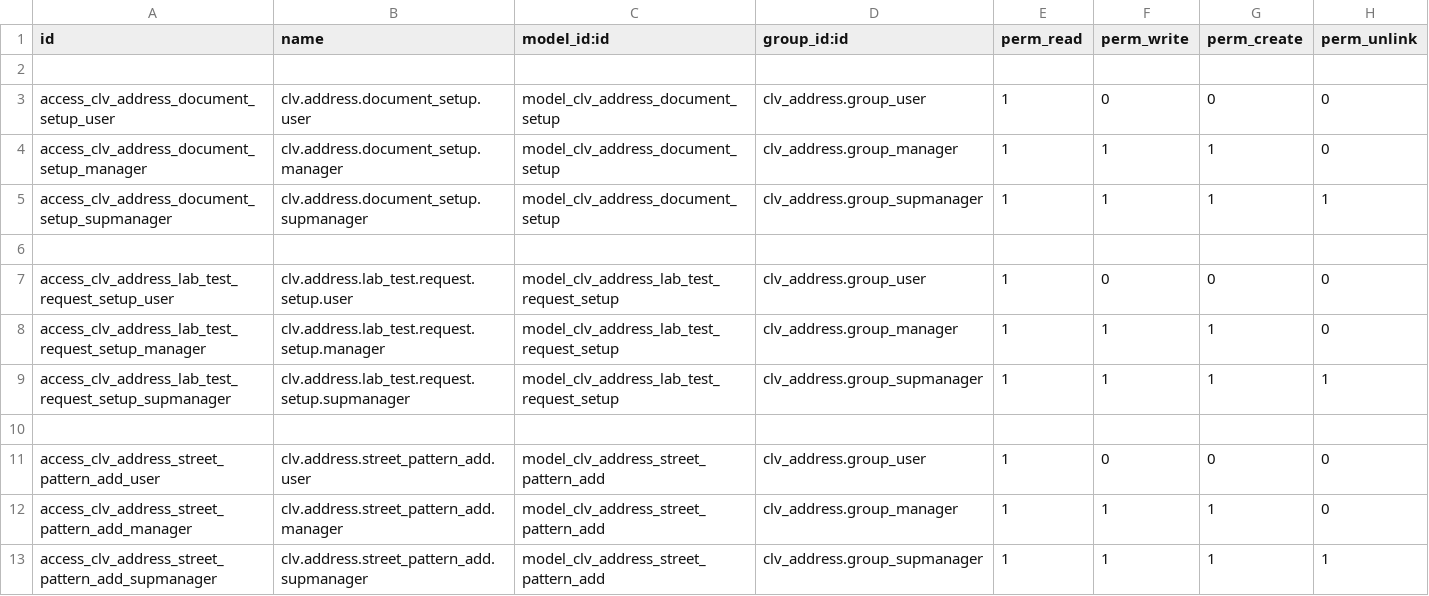
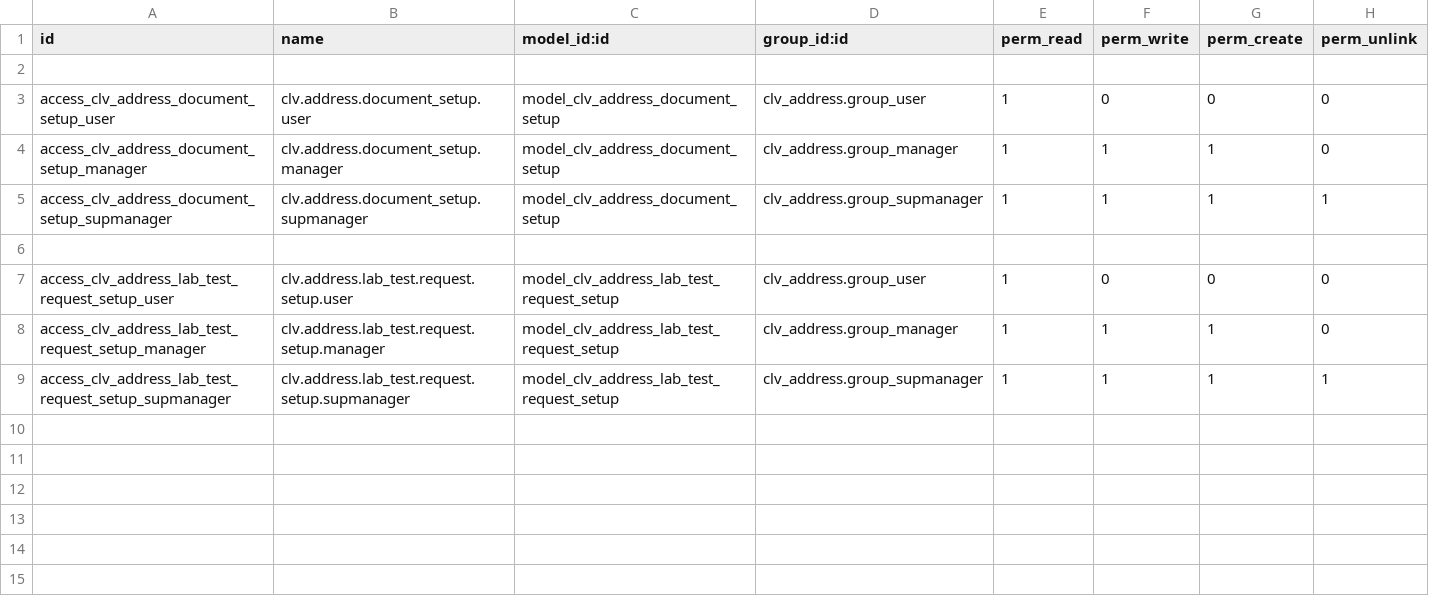
Before and after one commit to CLVsol/clvsol_odoo_addons_jcafb, a CSV file: clv_address_jcafb/security/ir.model.access.csv, drawn as a sheet.

Commit message:
[IMP] clv_address_jcafb (REM wizard/address_street_pattern_add)

```diff
--- a/clv_address_jcafb/security/ir.model.access.csv
+++ b/clv_address_jcafb/security/ir.model.access.csv
@@ -9,5 +9 @@ access_clv_address_lab_test_request_setup_manager,clv.address.lab_test.request.s
 access_clv_address_lab_test_request_setup_supmanager,clv.address.lab_test.request.setup.supmanager,model_clv_address_lab_test_request_setup,clv_address.group_supmanager,1,1,1,1
-
-access_clv_address_street_pattern_add_user,clv.address.street_pattern_add.user,model_clv_address_street_pattern_add,clv_address.group_user,1,0,0,0
-access_clv_address_street_pattern_add_manager,clv.address.street_pattern_add.manager,model_clv_address_street_pattern_add,clv_address.group_manager,1,1,1,0
-access_clv_address_street_pattern_add_supmanager,clv.address.street_pattern_add.supmanager,model_clv_address_street_pattern_add,clv_address.group_supmanager,1,1,1,1
```
Also changed, not shown: 4 other files.
